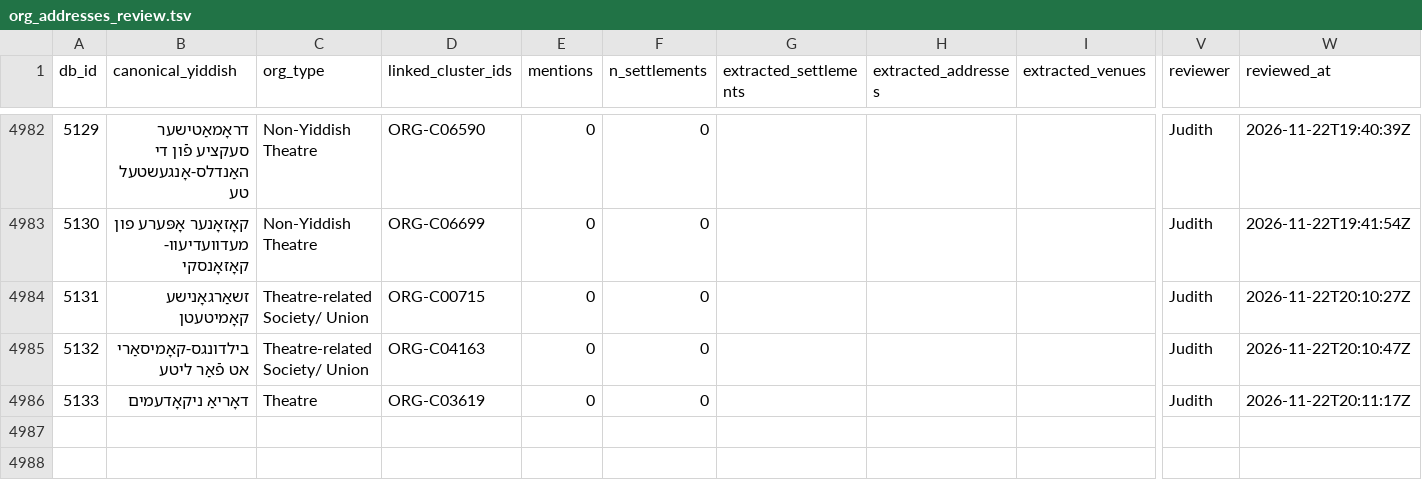
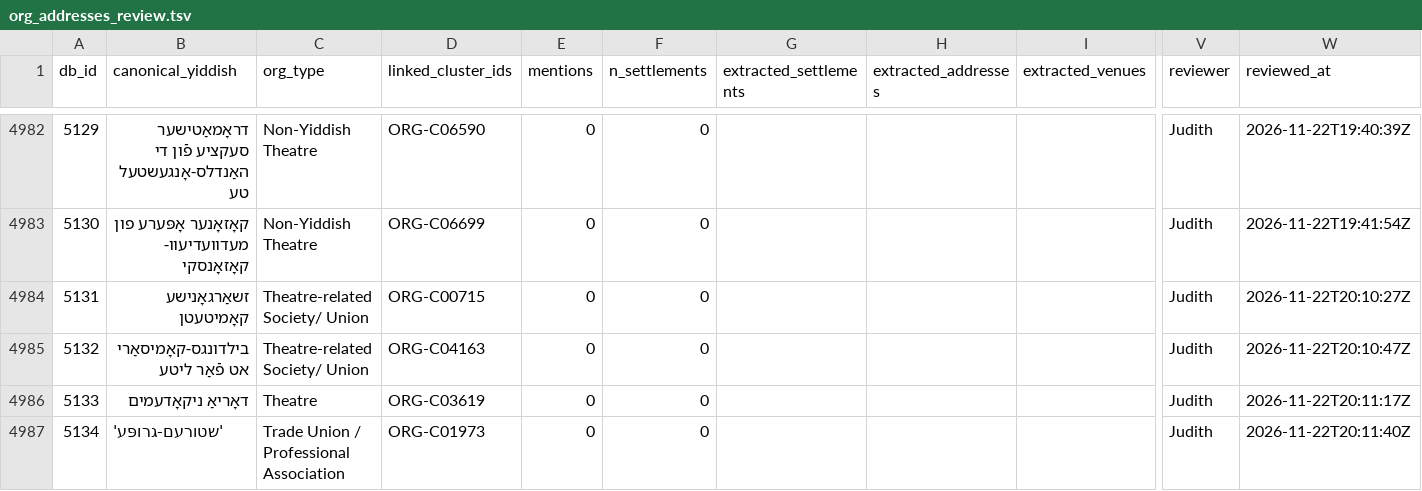
Before and after one commit to sinairusinek/Dybbuk, a TSV file: Zylbercweig/organizations/org_addresses_review.tsv, drawn as a sheet; only a part is shown, gaps mark what is left out; rows hold the shown columns only; the diff names each change by its address in the sheet, - before the commit and + after, or states it on an @@ line.

Commit message:
chore: append new org 5134 to addresses

```diff
--- a/Zylbercweig/organizations/org_addresses_review.tsv
+++ b/Zylbercweig/organizations/org_addresses_review.tsv
+row 4987: 5134 | 'שטורעם-גרופּע' | Trade Union / Professional Association | ORG-C01973 | 0 | 0 |  |  |  | Judith | 2026-11-22T20:11:40Z
```
